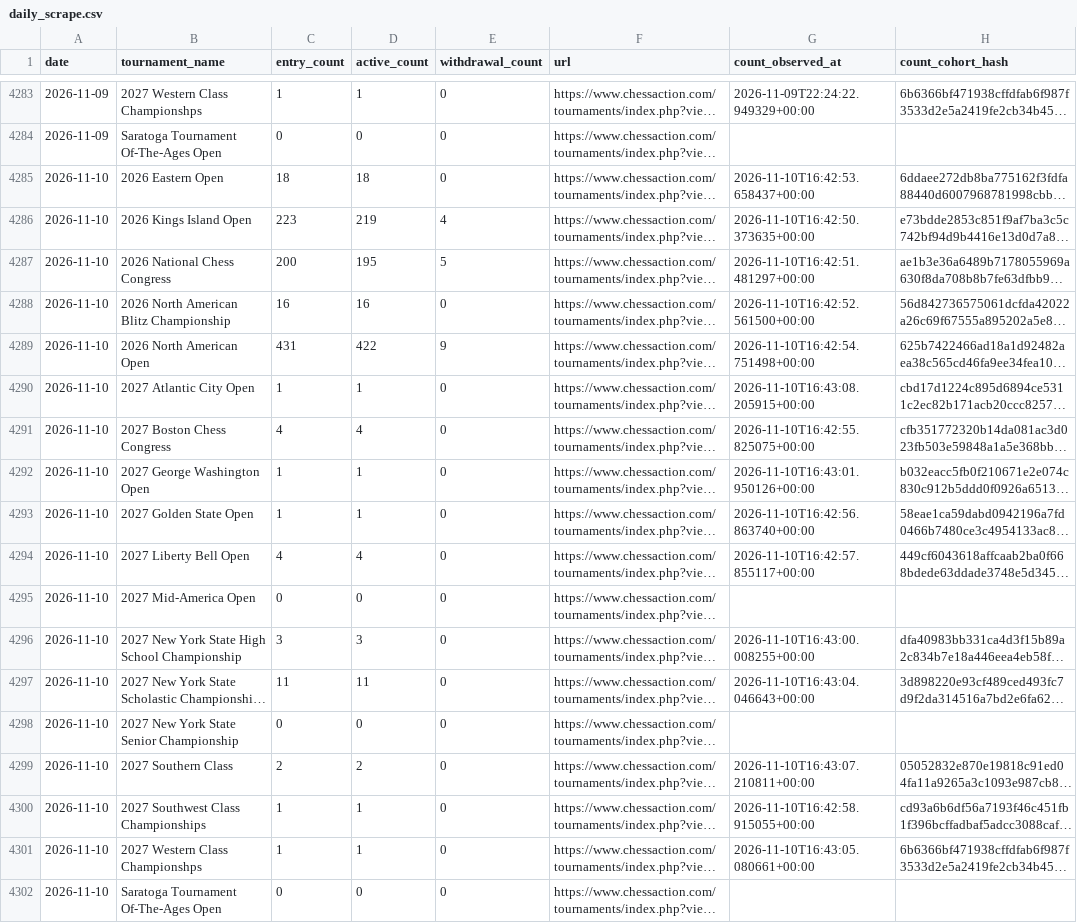
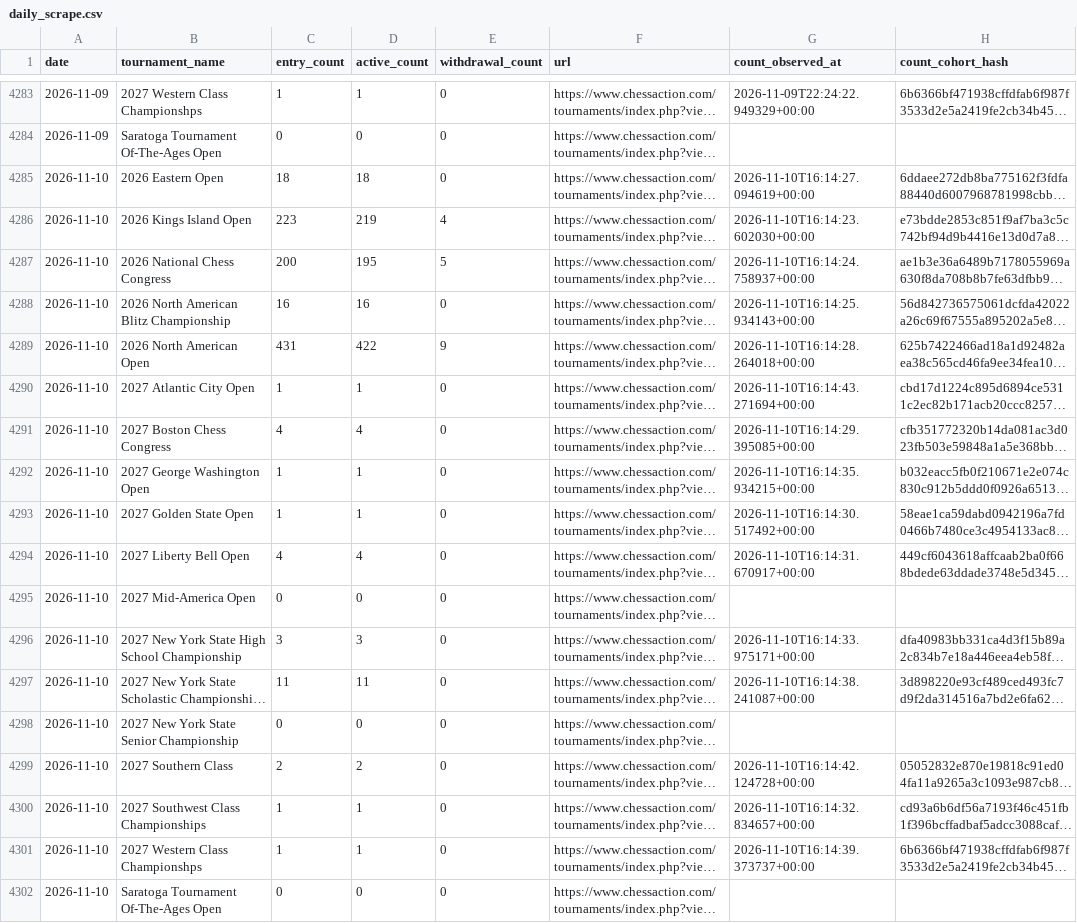
Before and after one commit to HaterAndrew/chess-prediction, a CSV file: output/daily_scrape.csv, drawn as a sheet; only a part is shown, gaps mark what is left out; long unchanged cells end in …; the diff names each change by its address in the sheet, - before the commit and + after, or states it on an @@ line.

```diff
--- a/output/daily_scrape.csv
+++ b/output/daily_scrape.csv
-G4285 (count_observed_at): 2026-11-10T16:42:53.658437+00:00
+G4285 (count_observed_at): 2026-11-10T16:14:27.094619+00:00
-G4286 (count_observed_at): 2026-11-10T16:42:50.373635+00:00
+G4286 (count_observed_at): 2026-11-10T16:14:23.602030+00:00
-G4287 (count_observed_at): 2026-11-10T16:42:51.481297+00:00
+G4287 (count_observed_at): 2026-11-10T16:14:24.758937+00:00
-G4288 (count_observed_at): 2026-11-10T16:42:52.561500+00:00
+G4288 (count_observed_at): 2026-11-10T16:14:25.934143+00:00
-G4289 (count_observed_at): 2026-11-10T16:42:54.751498+00:00
+G4289 (count_observed_at): 2026-11-10T16:14:28.264018+00:00
-G4290 (count_observed_at): 2026-11-10T16:43:08.205915+00:00
+G4290 (count_observed_at): 2026-11-10T16:14:43.271694+00:00
-G4291 (count_observed_at): 2026-11-10T16:42:55.825075+00:00
+G4291 (count_observed_at): 2026-11-10T16:14:29.395085+00:00
-G4292 (count_observed_at): 2026-11-10T16:43:01.950126+00:00
+G4292 (count_observed_at): 2026-11-10T16:14:35.934215+00:00
-G4293 (count_observed_at): 2026-11-10T16:42:56.863740+00:00
+G4293 (count_observed_at): 2026-11-10T16:14:30.517492+00:00
-G4294 (count_observed_at): 2026-11-10T16:42:57.855117+00:00
+G4294 (count_observed_at): 2026-11-10T16:14:31.670917+00:00
-G4296 (count_observed_at): 2026-11-10T16:43:00.008255+00:00
+G4296 (count_observed_at): 2026-11-10T16:14:33.975171+00:00
-G4297 (count_observed_at): 2026-11-10T16:43:04.046643+00:00
+G4297 (count_observed_at): 2026-11-10T16:14:38.241087+00:00
-G4299 (count_observed_at): 2026-11-10T16:43:07.210811+00:00
+G4299 (count_observed_at): 2026-11-10T16:14:42.124728+00:00
-G4300 (count_observed_at): 2026-11-10T16:42:58.915055+00:00
+G4300 (count_observed_at): 2026-11-10T16:14:32.834657+00:00
-G4301 (count_observed_at): 2026-11-10T16:43:05.080661+00:00
+G4301 (count_observed_at): 2026-11-10T16:14:39.373737+00:00
```
Also changed, not shown: output/forecast_ledger.csv, output/update_log.csv, 12 other files.
